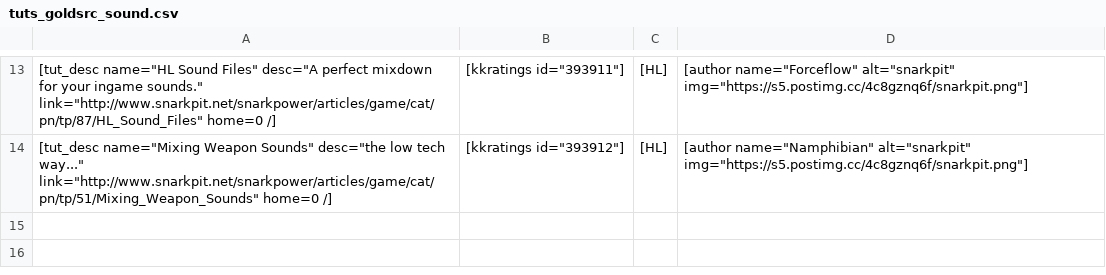
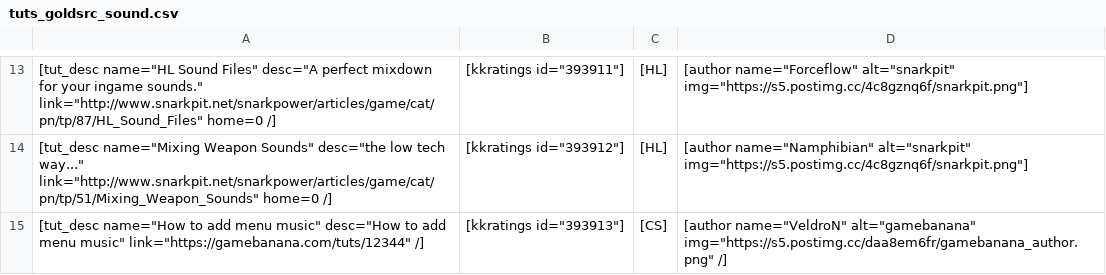
Before and after one commit to sourcemodding/Sourcemodding-Tablepress-Table-Sources, a CSV file: tuts_goldsrc_sound.csv, drawn as a sheet; only a part is shown, gaps mark what is left out; the diff names each change by its address in the sheet, - before the commit and + after, or states it on an @@ line.

Commit message:
Added Tutorial [How to add menu music]

```diff
--- a/tuts_goldsrc_sound.csv
+++ b/tuts_goldsrc_sound.csv
+row 15: [tut_desc name="How to add menu music" desc="How to add menu music" link="https://gamebanana.com/tuts/12344" /] | [kkratings id="393913"] | [CS] | [author name="VeldroN" alt="gamebanana" img="https://s5.postimg.cc/daa8em6fr/gamebanana_author.png" /]
```
